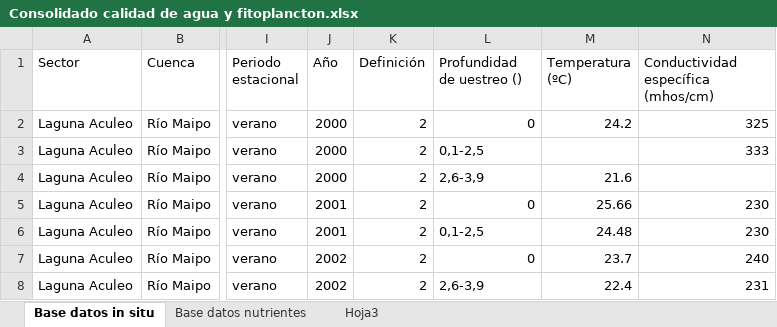
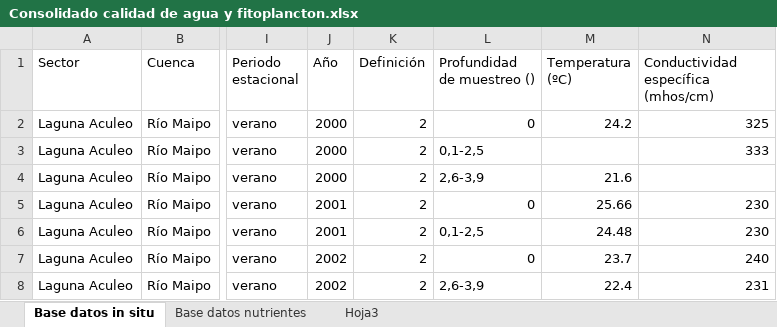
Before and after one commit to Sud-Austral/DATA-DGA, an Excel workbook: Bases de datos de lagos/Consolidado calidad de agua y fitoplancton.xlsx, sheet Base datos in situ, drawn as a sheet; only a part is shown, gaps mark what is left out; values as stored, in another font and other column widths than the file's, no borders; table styles not drawn; the diff names each change by its address in the sheet, - before the commit and + after, or states it on an @@ line.

```diff
--- a/Bases de datos de lagos/Consolidado calidad de agua y fitoplancton.xlsx (sheet Base datos in situ)
+++ b/Bases de datos de lagos/Consolidado calidad de agua y fitoplancton.xlsx (sheet Base datos in situ)
-L1: Profundidad de uestreo ()
+L1: Profundidad de muestreo ()
```
Also changed, not shown: sheet Hoja3.
